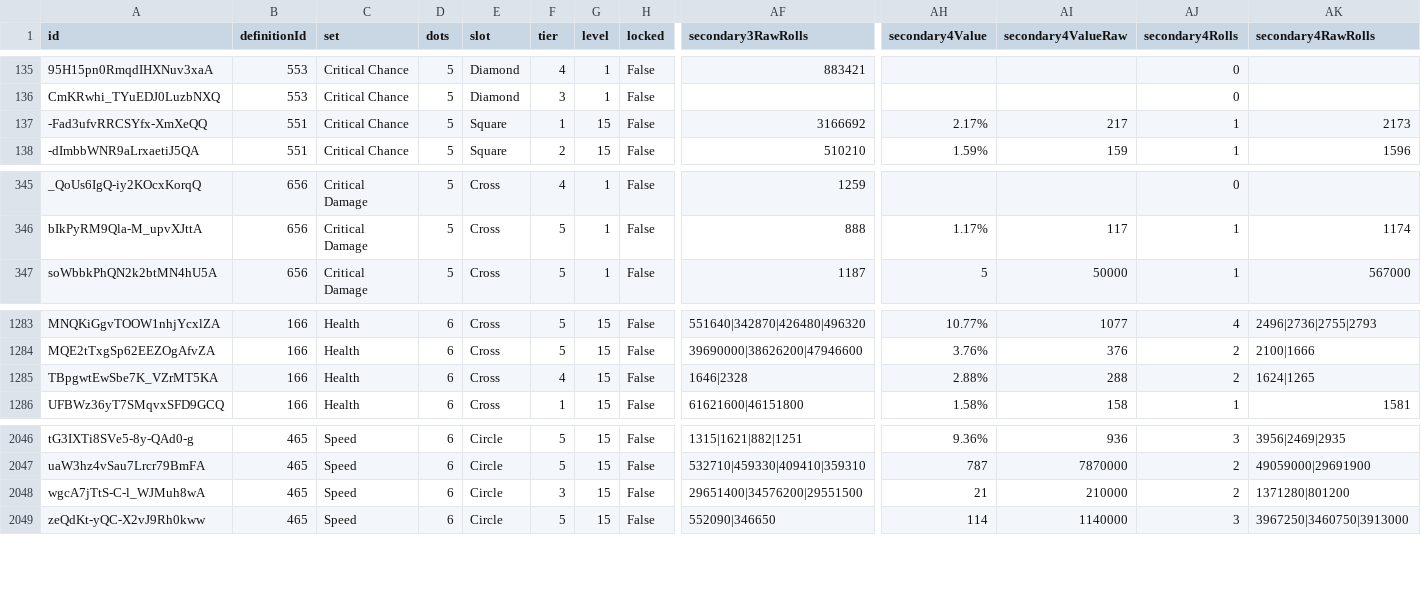
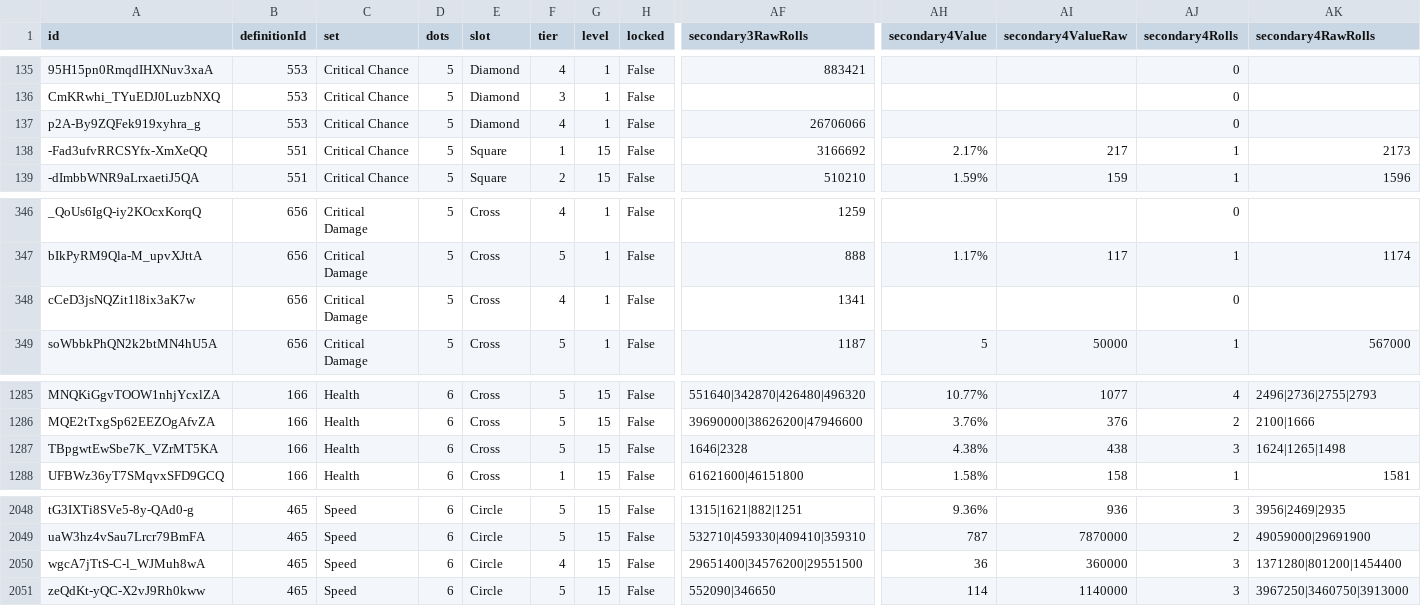
Before and after one commit to vhontebh-arch/swgoh, a CSV file: mods.csv, drawn as a sheet; only a part is shown, gaps mark what is left out; addresses are those after the commit; rows hold the shown columns only; the diff names each change by its address in the sheet, - before the commit and + after, or states it on an @@ line.

```diff
--- a/mods.csv
+++ b/mods.csv
+row 137: p2A-By9ZQFek919xyhra_g | 553 | Critical Chance | 5 | Diamond | 4 | 1 | False | 26706066 |  |  | 0
+row 348: cCeD3jsNQZit1l8ix3aK7w | 656 | Critical Damage | 5 | Cross | 4 | 1 | False | 1341 |  |  | 0
-F1287 (tier): 4
+F1287 (tier): 5
-AH1287 (secondary4Value): 2.88%
+AH1287 (secondary4Value): 4.38%
-AI1287 (secondary4ValueRaw): 288
+AI1287 (secondary4ValueRaw): 438
-AJ1287 (secondary4Rolls): 2
+AJ1287 (secondary4Rolls): 3
-AK1287 (secondary4RawRolls): 1624|1265
+AK1287 (secondary4RawRolls): 1624|1265|1498
-F2050 (tier): 3
+F2050 (tier): 4
-AH2050 (secondary4Value): 21
+AH2050 (secondary4Value): 36
-AI2050 (secondary4ValueRaw): 210000
+AI2050 (secondary4ValueRaw): 360000
-AJ2050 (secondary4Rolls): 2
+AJ2050 (secondary4Rolls): 3
-AK2050 (secondary4RawRolls): 1371280|801200
+AK2050 (secondary4RawRolls): 1371280|801200|1454400
```
Also changed, not shown: mod_analysis.csv, roster.csv, 2 other files.
